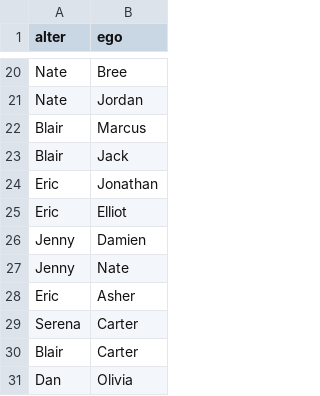
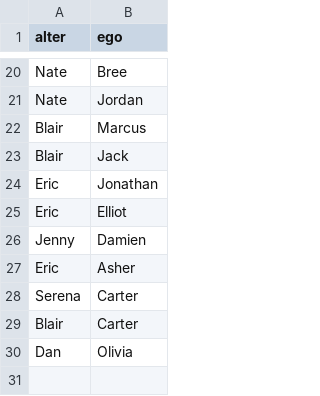
Before and after one commit to pak104/sna-uebung, a CSV file: Gossip_Girl.csv, drawn as a sheet; only a part is shown, gaps mark what is left out; the diff names each change by its address in the sheet, - before the commit and + after, or states it on an @@ line.

Commit message:
Update Gossip_Girl.csv neu

```diff
--- a/Gossip_Girl.csv
+++ b/Gossip_Girl.csv
-row 27: Jenny | Nate
```
